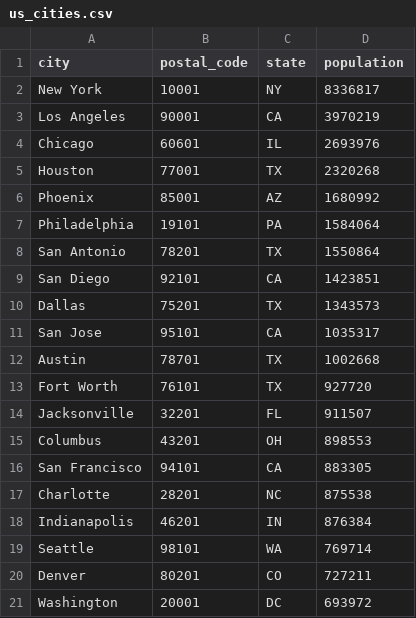
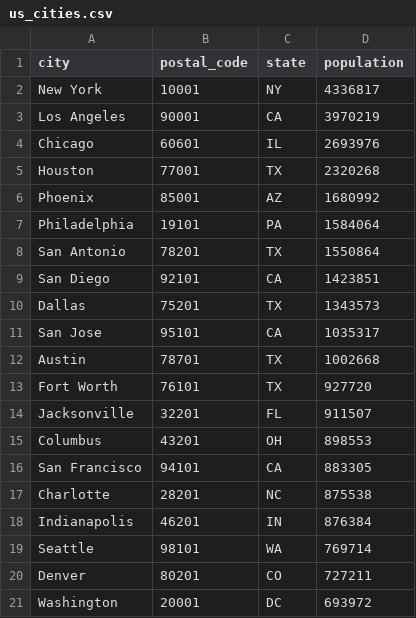
Before and after one commit to thebug-code/grocery-delivery-data-model, a CSV file: us_data/us_cities.csv, drawn as a sheet.

```diff
--- a/us_data/us_cities.csv
+++ b/us_data/us_cities.csv
@@ -1,3 +1,3 @@
 city,postal_code,state,population
-New York,10001,NY,8336817
+New York,10001,NY,4336817
 Los Angeles,90001,CA,3970219
```
Also changed, not shown: 3 other files.
